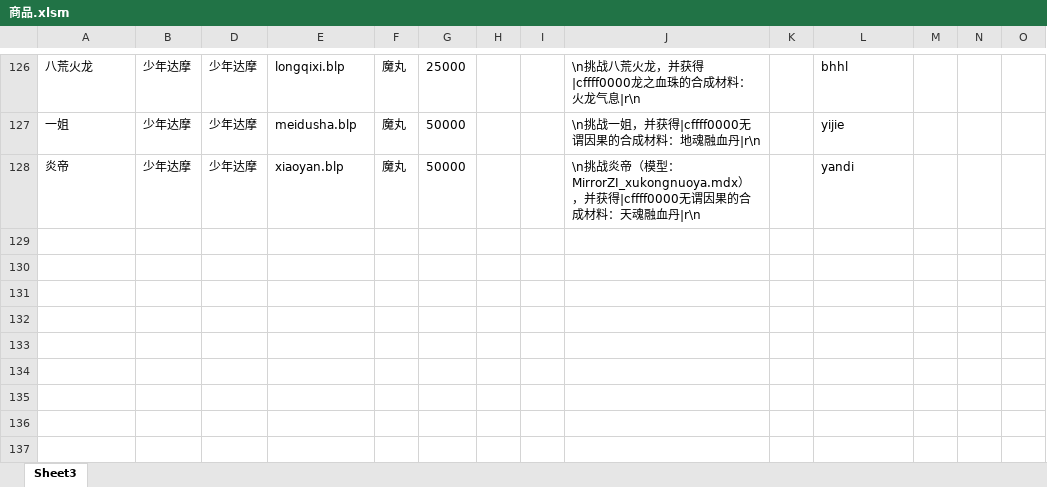
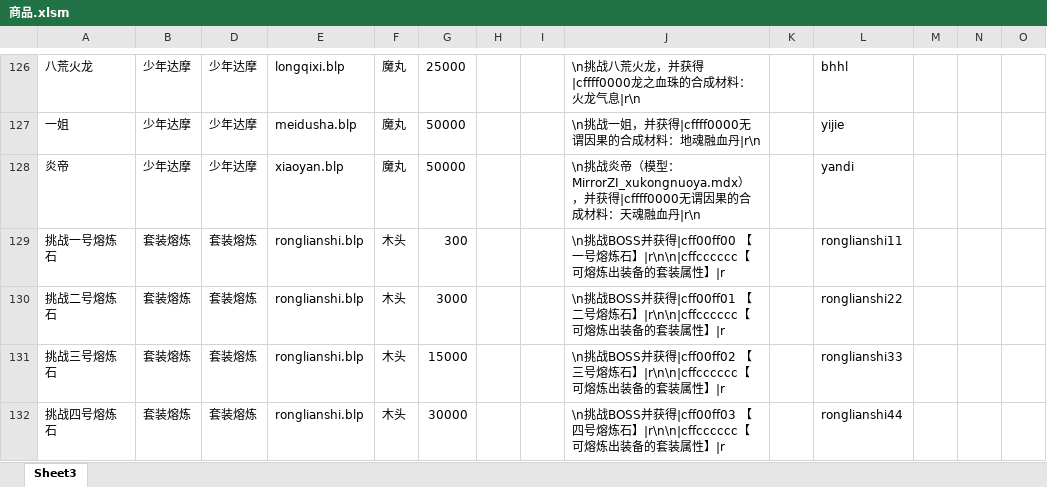
Before and after one commit to jeffworkflow/muban_defence2, an Excel workbook: map/table/商品.xlsm, sheet Sheet3, drawn as a sheet; only a part is shown, gaps mark what is left out; values as stored, in another font and other column widths than the file's, no borders; charts and pictures and conditional formats not drawn; the diff names each change by its address in the sheet, - before the commit and + after, or states it on an @@ line.

```diff
--- a/map/table/商品.xlsm (sheet Sheet3)
+++ b/map/table/商品.xlsm (sheet Sheet3)
+row 129: 挑战一号熔炼石 | 套装熔炼 | 套装熔炼 | ronglianshi.blp | 木头 | 300 |  |  | \n挑战BOSS并获得|cff00ff00 【一号熔炼石】|r\n\n|cffcccccc【可熔炼出装备的套装属性】|r |  | ronglianshi11
+row 130: 挑战二号熔炼石 | 套装熔炼 | 套装熔炼 | ronglianshi.blp | 木头 | 3000 |  |  | \n挑战BOSS并获得|cff00ff01 【二号熔炼石】|r\n\n|cffcccccc【可熔炼出装备的套装属性】|r |  | ronglianshi22
+row 131: 挑战三号熔炼石 | 套装熔炼 | 套装熔炼 | ronglianshi.blp | 木头 | 15000 |  |  | \n挑战BOSS并获得|cff00ff02 【三号熔炼石】|r\n\n|cffcccccc【可熔炼出装备的套装属性】|r |  | ronglianshi33
+row 132: 挑战四号熔炼石 | 套装熔炼 | 套装熔炼 | ronglianshi.blp | 木头 | 30000 |  |  | \n挑战BOSS并获得|cff00ff03 【四号熔炼石】|r\n\n|cffcccccc【可熔炼出装备的套装属性】|r |  | ronglianshi44
```
Also changed, not shown: 9 other files.
